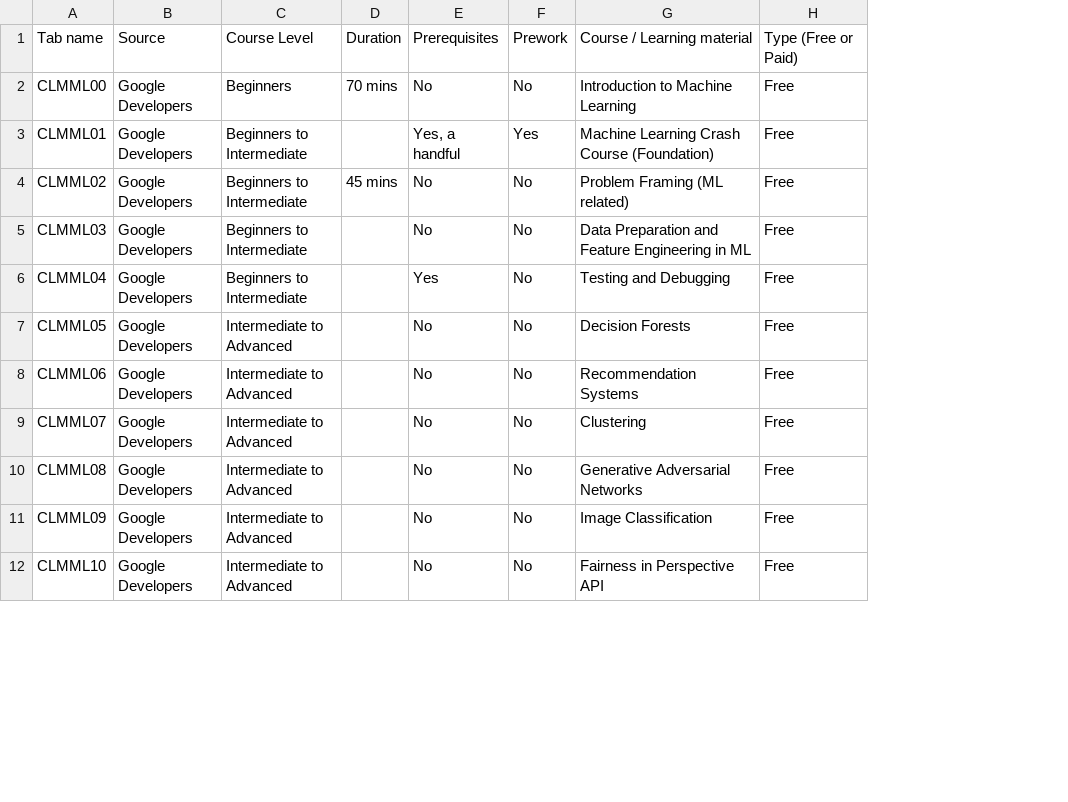
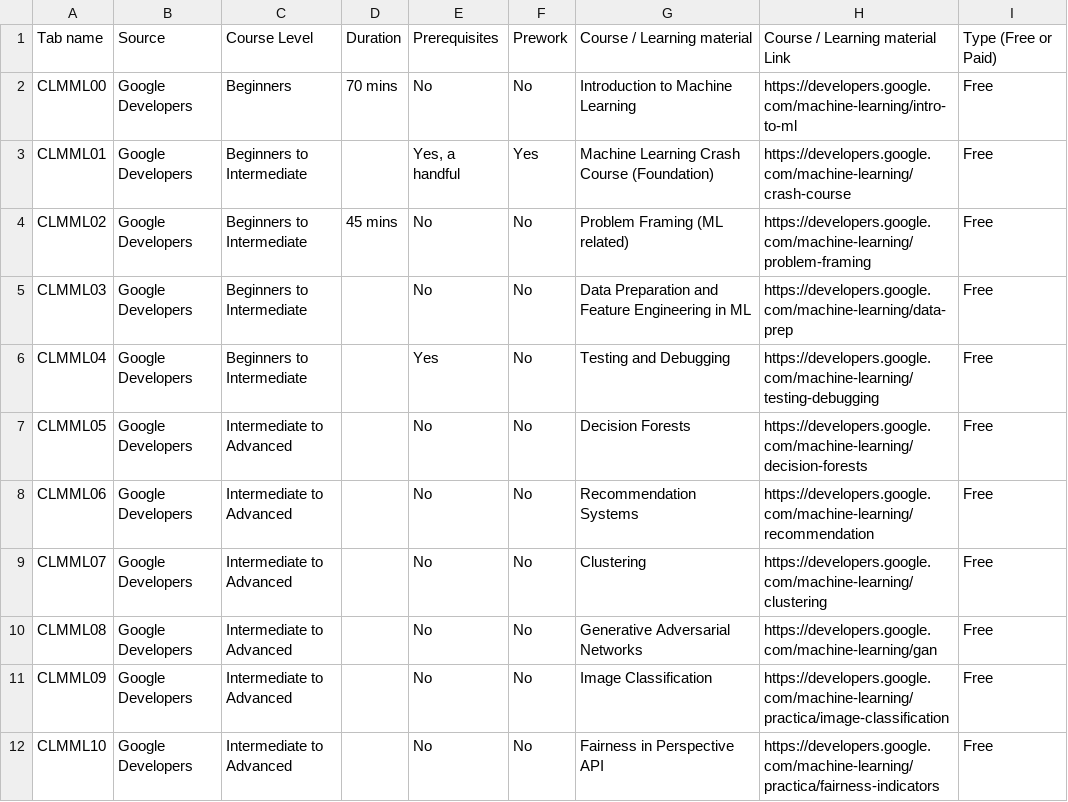
Before and after one commit to neomatrix369/learning-path-index, a CSV file: data/Courses and Learning Material.csv, drawn as a sheet; only a part is shown; the diff names each change by its address in the sheet, - before the commit and + after, or states it on an @@ line.

Commit message:
Updated Course & Learning Material Data with Link column

```diff
--- a/data/Courses and Learning Material.csv
+++ b/data/Courses and Learning Material.csv
+column H, rows 1-12: Course / Learning material Link | https://developers.google.com/machine-learning/intro-to-ml | https://developers.google.com/machine-learning/crash-course | https://developers.google.com/machine-learning/problem-framing | https://developers.google.com/machine-learning/data-prep | https://developers.google.com/machine-learning/testing-debugging | https://developers.google.com/machine-learning/decision-forests | https://developers.google.com/machine-learning/recommendation | https://developers.google.com/machine-learning/clustering | https://developers.google.com/machine-learning/gan | https://developers.google.com/machine-learning/practica/image-classification | https://developers.google.com/machine-learning/practica/fairness-indicators
```
